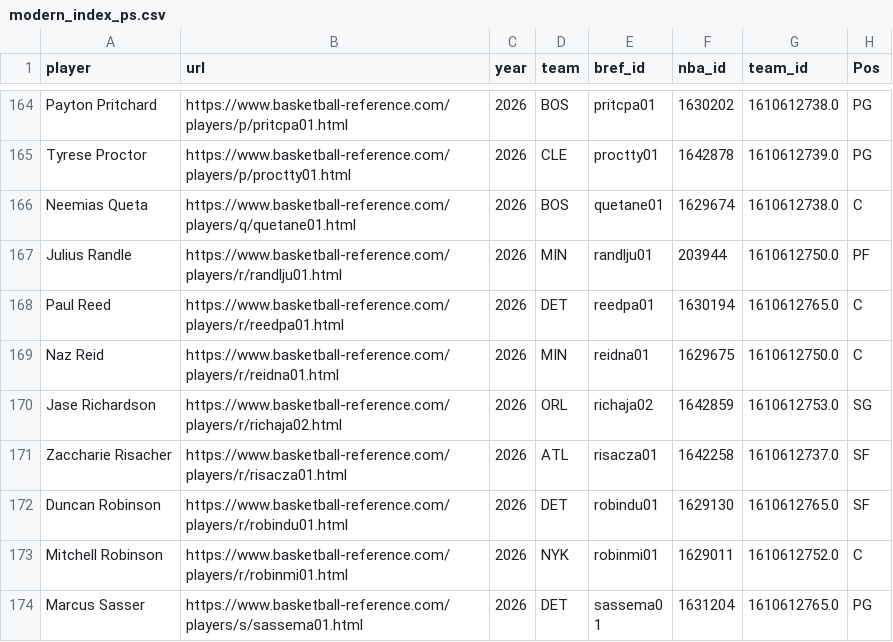
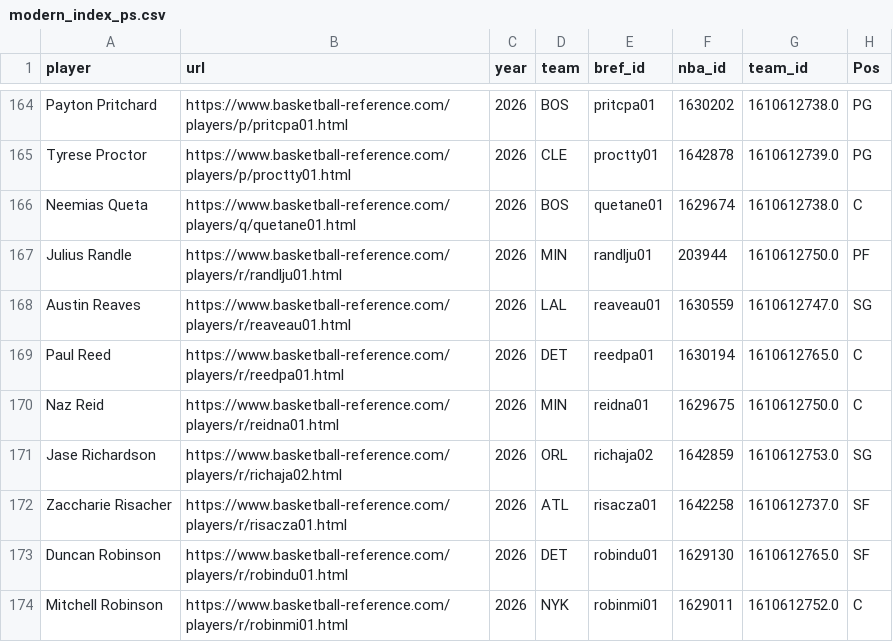
Before and after one commit to gabriel1200/site_Data, a CSV file: modern_index_ps.csv, drawn as a sheet; only a part is shown, gaps mark what is left out; the shorter side is filled out with more unchanged rows.

```diff
--- a/modern_index_ps.csv
+++ b/modern_index_ps.csv
@@ -167,2 +167,3 @@ Neemias Queta,https://www.basketball-reference.com/players/q/quetane01.html,2026
 Julius Randle,https://www.basketball-reference.com/players/r/randlju01.html,2026,MIN,randlju01,203944,1610612750.0,PF
+Austin Reaves,https://www.basketball-reference.com/players/r/reaveau01.html,2026,LAL,reaveau01,1630559,1610612747.0,SG
 Paul Reed,https://www.basketball-reference.com/players/r/reedpa01.html,2026,DET,reedpa01,1630194,1610612765.0,C
```
Also changed, not shown: dribbleshot_ps.csv, hustle_ps.csv, 12 other files.
